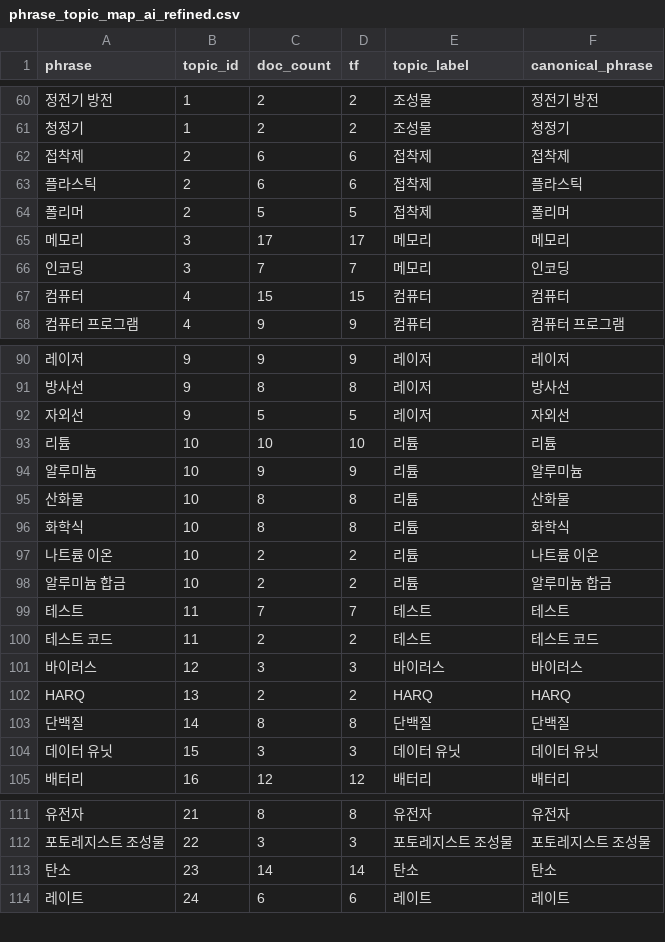
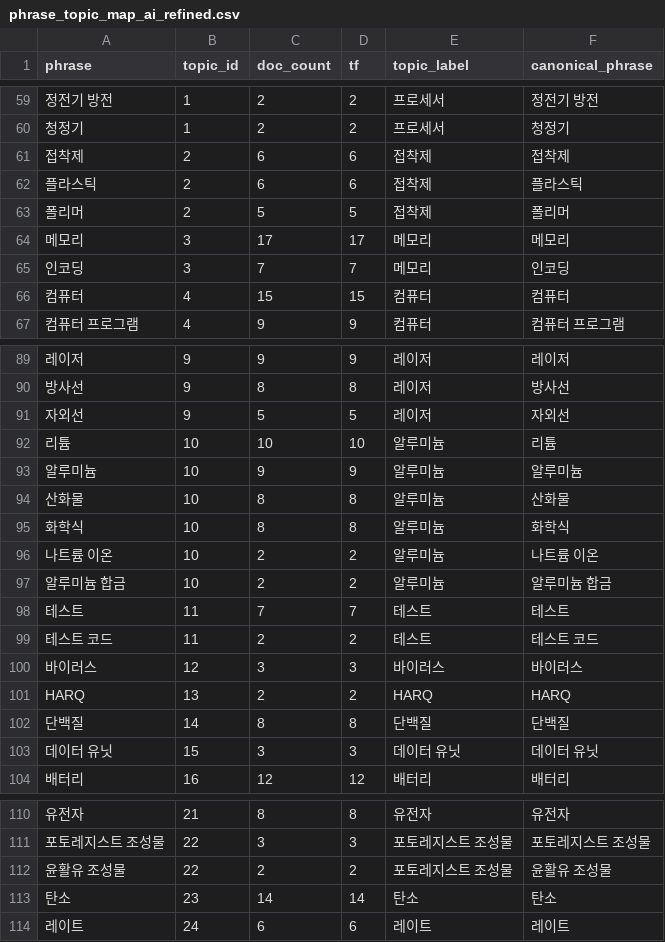
Before and after one commit to PsoJ315/deeptech_ipc_phase2, a CSV file: data/phase2_postprocess/phrase_topic_map_ai_refined.csv, drawn as a sheet; only a part is shown, gaps mark what is left out; addresses are those after the commit; the diff covers the shown part only; the diff names each change by its address in the sheet, - before the commit and + after, or states it on an @@ line.

```diff
--- a/data/phase2_postprocess/phrase_topic_map_ai_refined.csv
+++ b/data/phase2_postprocess/phrase_topic_map_ai_refined.csv
-E59:E60 (topic_label): 조성물
+E59:E60 (topic_label): 프로세서
-E92:E97 (topic_label): 리튬
+E92:E97 (topic_label): 알루미늄
+row 112: 윤활유 조성물 | 22 | 2 | 2 | 포토레지스트 조성물 | 윤활유 조성물
```
Also changed, not shown: 1 removed row and 53 edited cells elsewhere in this file, data/phase2_postprocess/doc_concept_map_ai_refined.csv, data/phase2_postprocess/topic_summary_ai_refined.csv, 1 other file.
